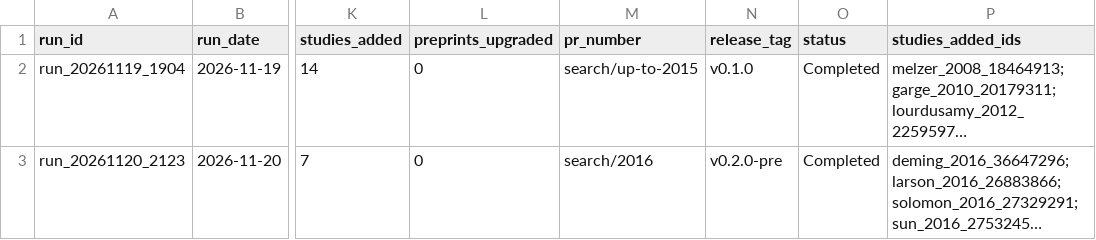
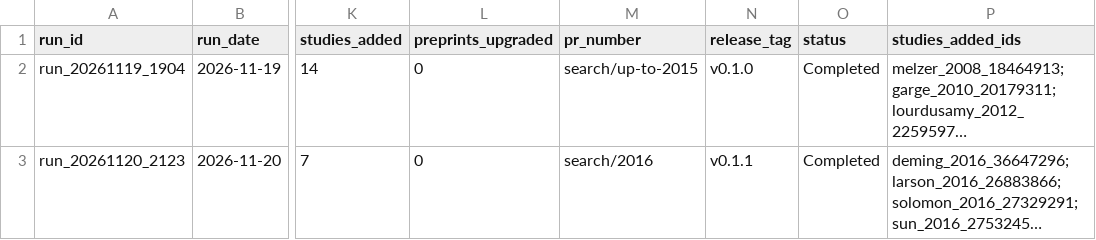
Before and after one commit to mattlee821/proteomic-gwas-catalogue, a TSV file: catalogue/search_runs.tsv, drawn as a sheet; only a part is shown, gaps mark what is left out; long unchanged cells end in …; the diff names each change by its address in the sheet, - before the commit and + after, or states it on an @@ line.

```diff
--- a/catalogue/search_runs.tsv
+++ b/catalogue/search_runs.tsv
-N3 (release_tag): v0.2.0-pre
+N3 (release_tag): v0.1.1
```
Also changed, not shown: catalogue/candidate_queue.tsv, catalogue/releases.tsv, 3 other files.
